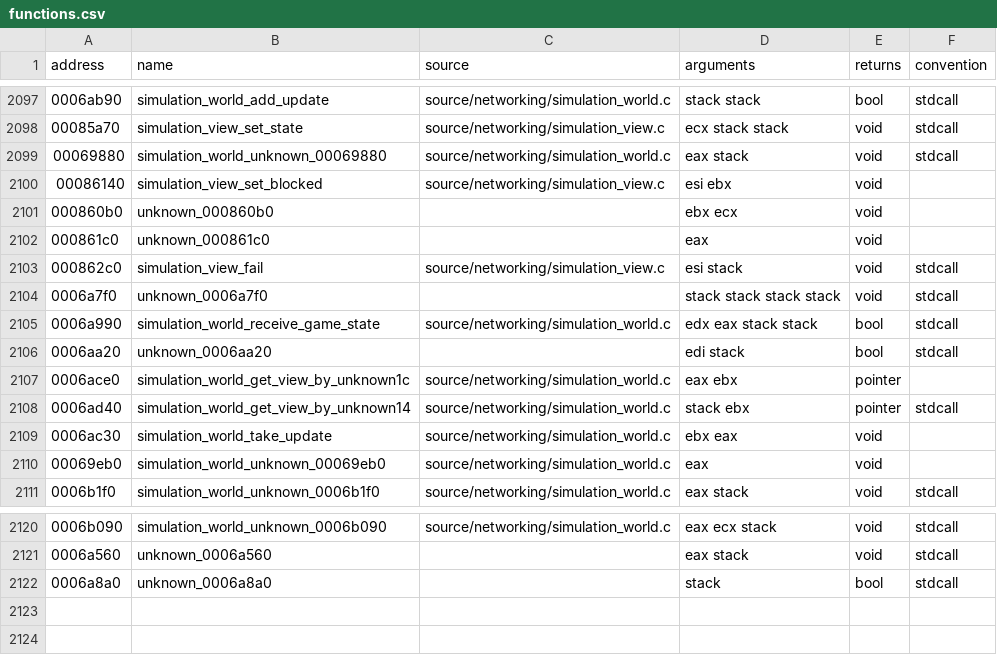
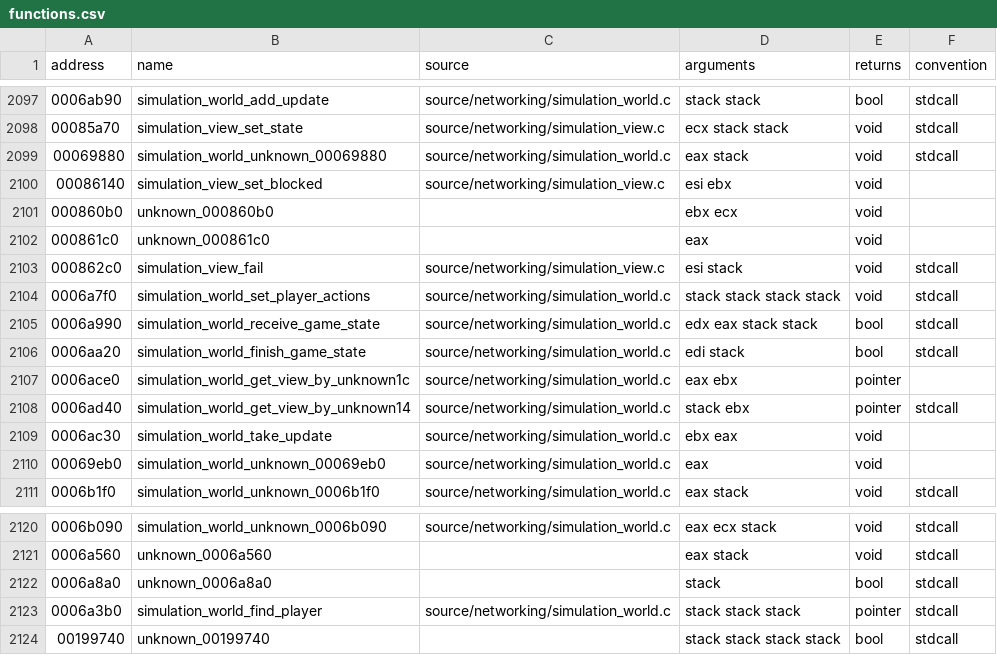
Before and after one commit to stevencol/halo-2-universal, a CSV file: symbols/functions.csv, drawn as a sheet; only a part is shown, gaps mark what is left out.

```diff
--- a/symbols/functions.csv
+++ b/symbols/functions.csv
@@ -2103,5 +2103,5 @@ address,name,source,arguments,returns,convention
 000862c0,simulation_view_fail,source/networking/simulation_view.c,esi stack,void,stdcall
-0006a7f0,unknown_0006a7f0,,stack stack stack stack,void,stdcall
+0006a7f0,simulation_world_set_player_actions,source/networking/simulation_world.c,stack stack stack stack,void,stdcall
 0006a990,simulation_world_receive_game_state,source/networking/simulation_world.c,edx eax stack stack,bool,stdcall
-0006aa20,unknown_0006aa20,,edi stack,bool,stdcall
+0006aa20,simulation_world_finish_game_state,source/networking/simulation_world.c,edi stack,bool,stdcall
 0006ace0,simulation_world_get_view_by_unknown1c,source/networking/simulation_world.c,eax ebx,pointer
@@ -2122 +2122,3 @@ address,name,source,arguments,returns,convention
 0006a8a0,unknown_0006a8a0,,stack,bool,stdcall
+0006a3b0,simulation_world_find_player,source/networking/simulation_world.c,stack stack stack,pointer,stdcall
+00199740,unknown_00199740,,stack stack stack stack,bool,stdcall
```
Also changed, not shown: 8 other files.
